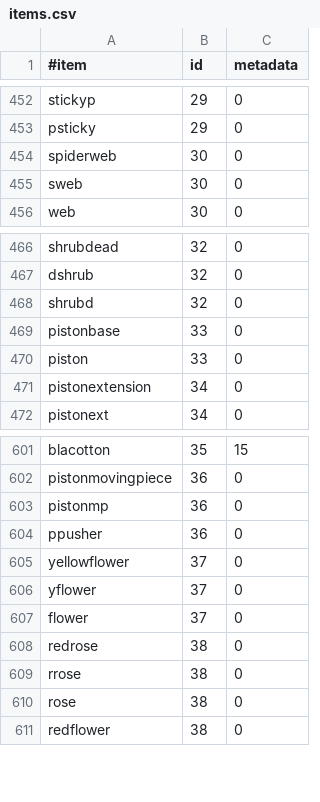
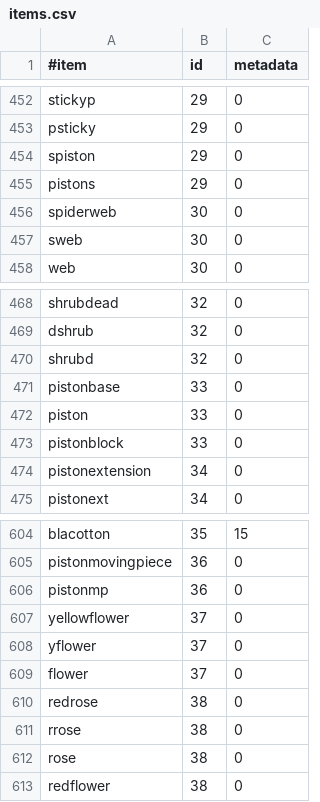
Before and after one commit to EssentialsX/Essentials, a CSV file: Essentials/src/items.csv, drawn as a sheet; only a part is shown, gaps mark what is left out.

Commit message:
More names for pistons (items.csv) Fix for /unlimited and pistons

```diff
--- a/Essentials/src/items.csv
+++ b/Essentials/src/items.csv
@@ -453,2 +453,4 @@ stickyp,29,0
 psticky,29,0
+spiston,29,0
+pistons,29,0
 spiderweb,30,0
@@ -470,2 +472,3 @@ pistonbase,33,0
 piston,33,0
+pistonblock,33,0
 pistonextension,34,0
@@ -603,3 +606,2 @@ pistonmovingpiece,36,0
 pistonmp,36,0
-ppusher,36,0
 yellowflower,37,0
```
Also changed, not shown: 1 other file.
